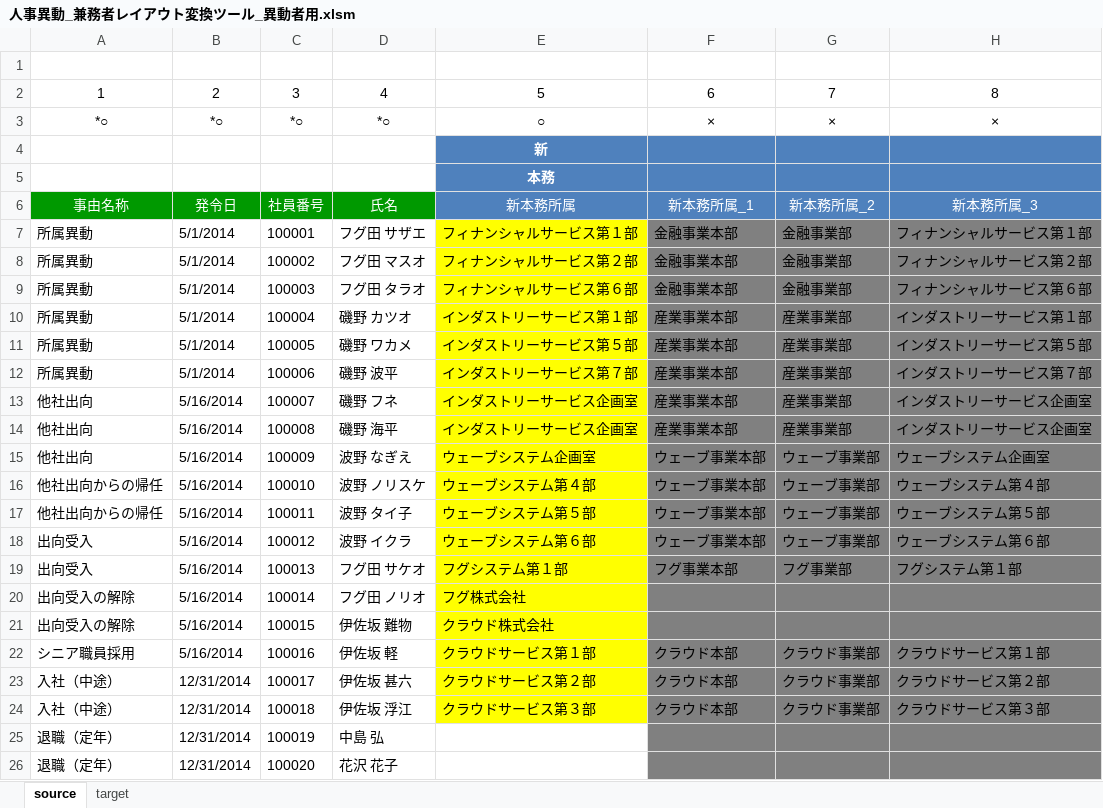
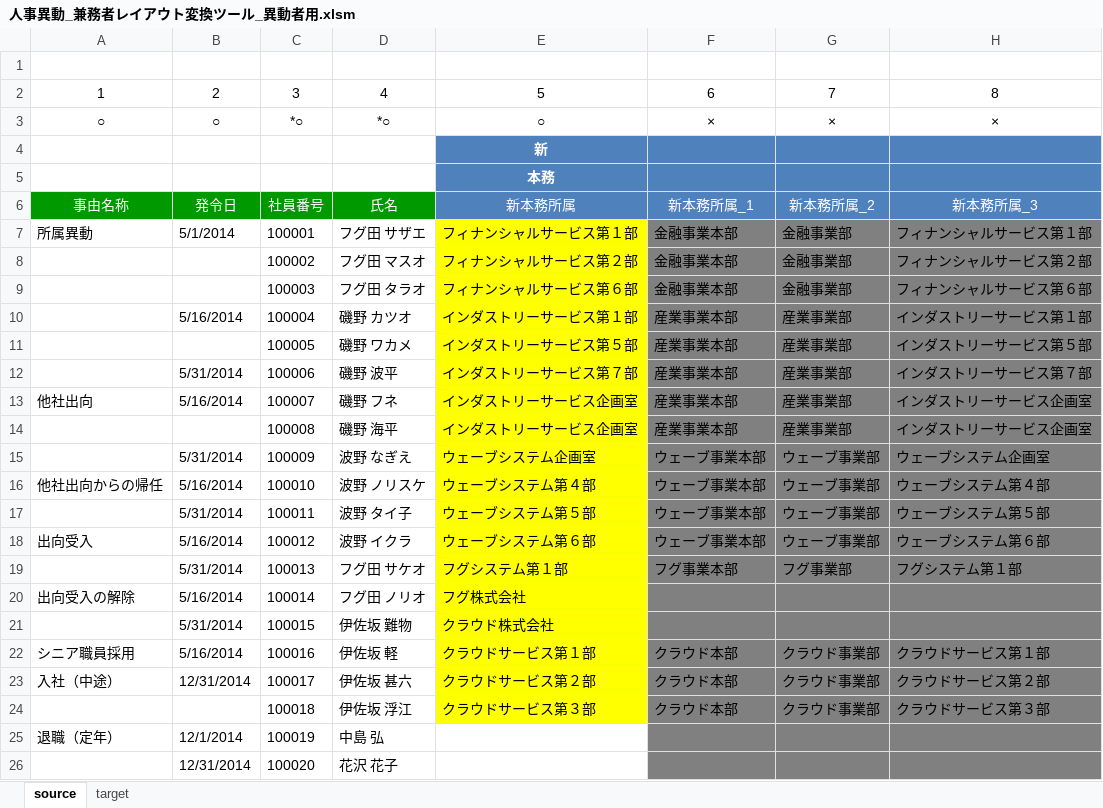
Before and after one commit to shiraco/PersonnelChanges, an Excel workbook: ConverterForChangedEmployees/人事異動_兼務者レイアウト変換ツール_異動者用.xlsm, sheet source, drawn as a sheet; only a part is shown; values as stored, in another font and other column widths than the file's, no borders; charts and pictures and table styles not drawn; the diff names each change by its address in the sheet, - before the commit and + after, or states it on an @@ line.

```diff
--- a/ConverterForChangedEmployees/人事異動_兼務者レイアウト変換ツール_異動者用.xlsm (sheet source)
+++ b/ConverterForChangedEmployees/人事異動_兼務者レイアウト変換ツール_異動者用.xlsm (sheet source)
-A3: *○
+A3: ○
-B3: *○
+B3: ○
-A8:A12: 所属異動
+A8:A12: (empty)
-B8:B9: 5/1/2014
+B8:B9: (empty)
-B10: 5/1/2014
+B10: 5/16/2014
-B11: 5/1/2014
+B11: (empty)
-B12: 5/1/2014
+B12: 5/31/2014
-A14:A15: 他社出向
+A14:A15: (empty)
-B14: 5/16/2014
+B14: (empty)
-B15: 5/16/2014
+B15: 5/31/2014
-A17: 他社出向からの帰任
+A17: (empty)
-B17: 5/16/2014
+B17: 5/31/2014
-A19: 出向受入
+A19: (empty)
-B19: 5/16/2014
+B19: 5/31/2014
-A21: 出向受入の解除
+A21: (empty)
-B21: 5/16/2014
+B21: 5/31/2014
-A24: 入社（中途）
+A24: (empty)
-B24: 12/31/2014
+B24: (empty)
-B25: 12/31/2014
+B25: 12/1/2014
-A26: 退職（定年）
+A26: (empty)
```
Also changed, not shown: sheet target.
